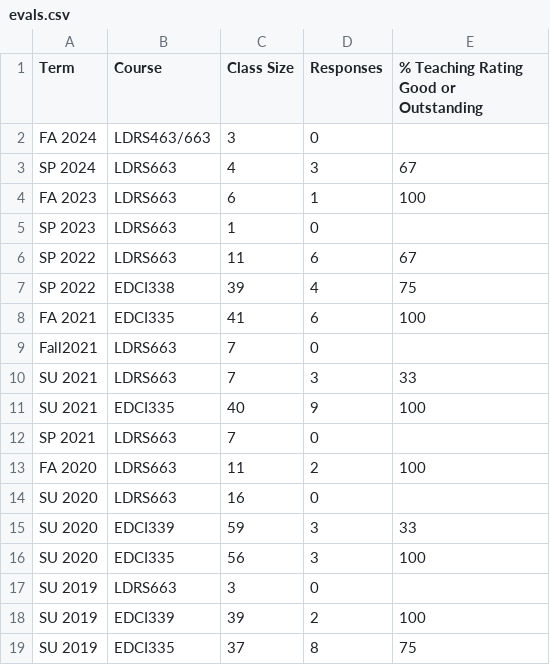
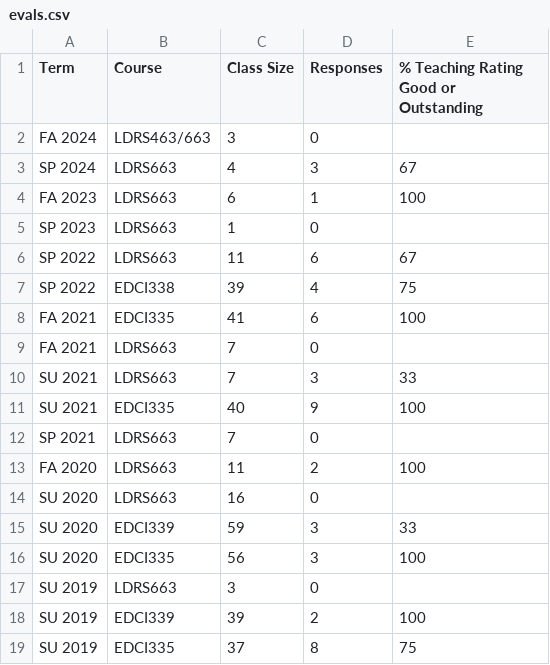
Before and after one commit to cmadland/cv, a CSV file: data/evals.csv, drawn as a sheet.

```diff
--- a/data/evals.csv
+++ b/data/evals.csv
@@ -8,3 +8,3 @@ SP 2022,EDCI338,39,4,75
 FA 2021,EDCI335,41,6,100
-Fall2021,LDRS663,7,0,
+FA 2021,LDRS663,7,0,
 SU 2021,LDRS663,7,3,33
```
Also changed, not shown: 25 other files.
